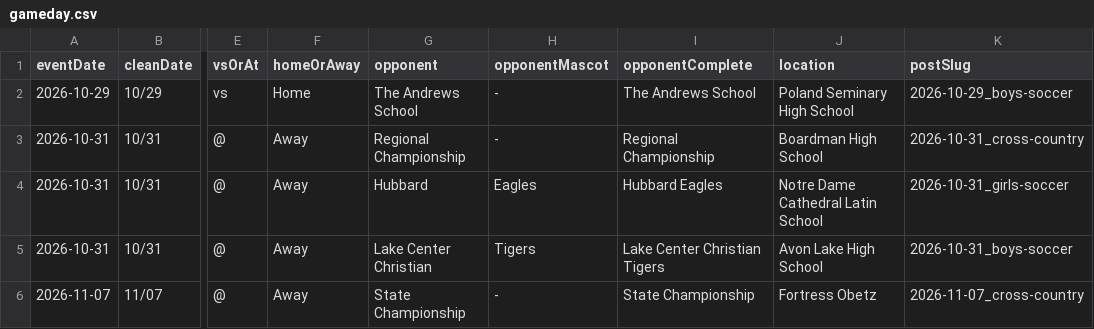
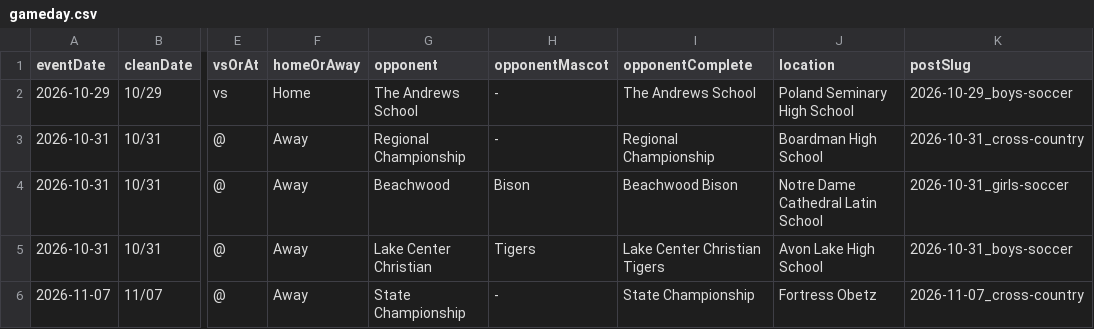
Before and after one commit to nruggieri-poland/schedules, a CSV file: rollups/varsity/gameday.csv, drawn as a sheet; only a part is shown, gaps mark what is left out; the diff names each change by its address in the sheet, - before the commit and + after, or states it on an @@ line.

```diff
--- a/rollups/varsity/gameday.csv
+++ b/rollups/varsity/gameday.csv
-G4 (opponent): Hubbard
+G4 (opponent): Beachwood
-H4 (opponentMascot): Eagles
+H4 (opponentMascot): Bison
-I4 (opponentComplete): Hubbard Eagles
+I4 (opponentComplete): Beachwood Bison
```
Also changed, not shown: rollups/varsity/combined.csv, rollups/varsity/upcoming.csv, 14 other files.
